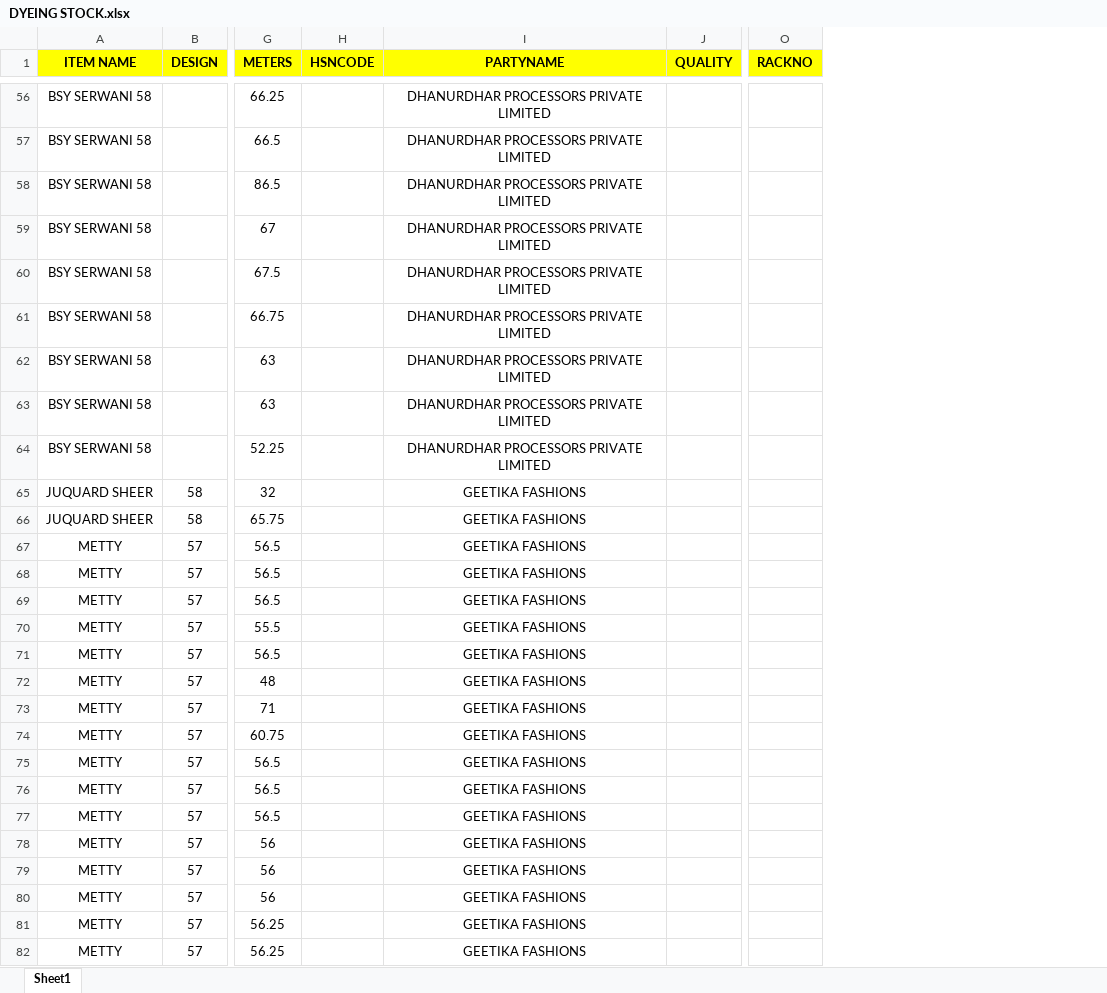
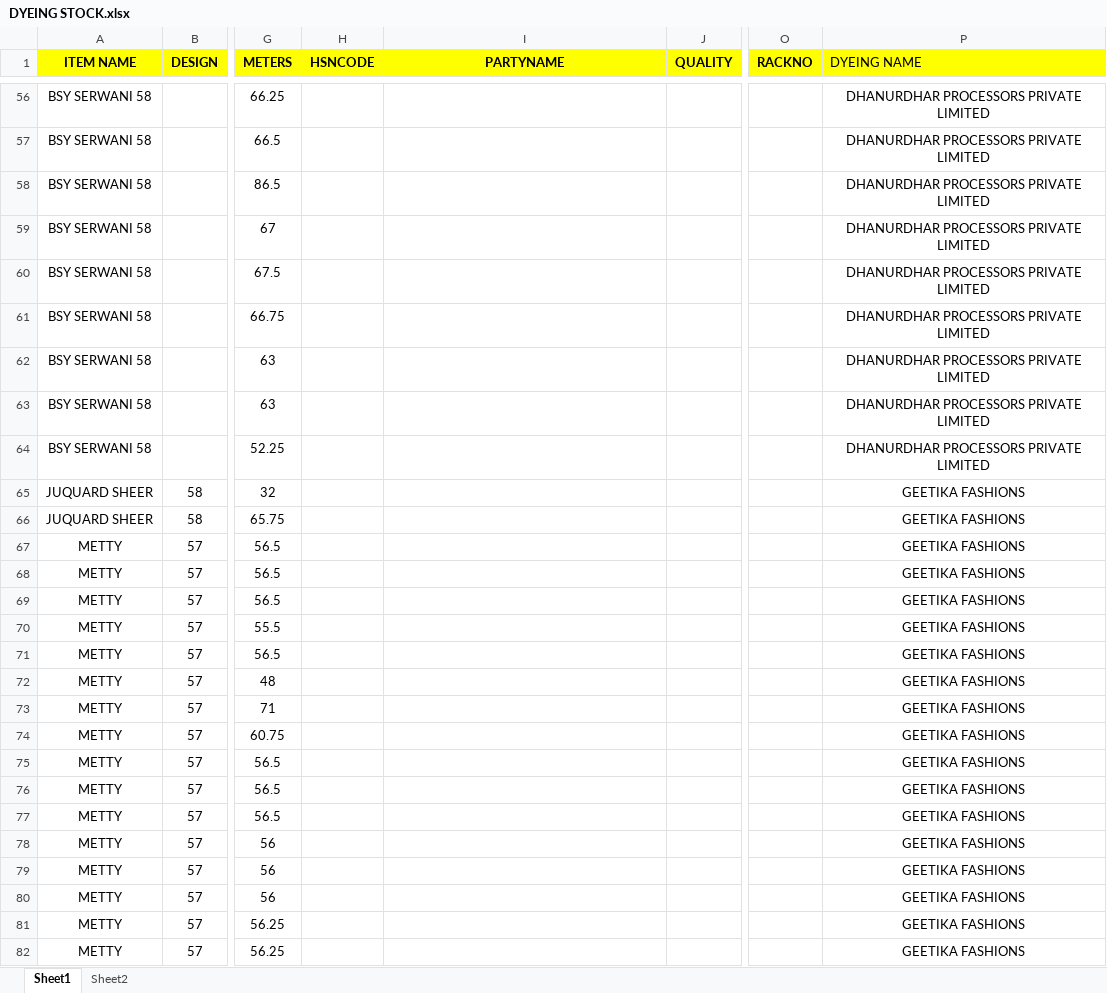
Before and after one commit to NakodaInfotech/TEXTRADE, an Excel workbook: TEXTRADE/TEXTRADE/DOCUMENTATION/MMC/DYEING STOCK.xlsx, sheet Sheet1, drawn as a sheet; only a part is shown, gaps mark what is left out; values as stored, in another font and other column widths than the file's, no borders; the diff covers the shown part only; the diff names each change by its address in the sheet, - before the commit and + after, or states it on an @@ line.

Commit message:
MMC DYEING STOCK

```diff
--- a/TEXTRADE/TEXTRADE/DOCUMENTATION/MMC/DYEING STOCK.xlsx (sheet Sheet1)
+++ b/TEXTRADE/TEXTRADE/DOCUMENTATION/MMC/DYEING STOCK.xlsx (sheet Sheet1)
+sheet tab: Sheet2
+column P (DYEING NAME), rows 56-82: DHANURDHAR PROCESSORS PRIVATE LIMITED | DHANURDHAR PROCESSORS PRIVATE LIMITED | DHANURDHAR PROCESSORS PRIVATE LIMITED | DHANURDHAR PROCESSORS PRIVATE LIMITED | DHANURDHAR PROCESSORS PRIVATE LIMITED | DHANURDHAR PROCESSORS PRIVATE LIMITED | DHANURDHAR PROCESSORS PRIVATE LIMITED | DHANURDHAR PROCESSORS PRIVATE LIMITED | DHANURDHAR PROCESSORS PRIVATE LIMITED | GEETIKA FASHIONS | GEETIKA FASHIONS | GEETIKA FASHIONS | GEETIKA FASHIONS | GEETIKA FASHIONS | GEETIKA FASHIONS | GEETIKA FASHIONS | GEETIKA FASHIONS | GEETIKA FASHIONS | GEETIKA FASHIONS | GEETIKA FASHIONS | GEETIKA FASHIONS | GEETIKA FASHIONS | GEETIKA FASHIONS | GEETIKA FASHIONS | GEETIKA FASHIONS | GEETIKA FASHIONS | GEETIKA FASHIONS
-I56:I64 (PARTYNAME): DHANURDHAR PROCESSORS PRIVATE LIMITED
+I56:I64 (PARTYNAME): (empty)
-I65:I82 (PARTYNAME): GEETIKA FASHIONS
+I65:I82 (PARTYNAME): (empty)
```
Also changed, not shown: 592 edited cells elsewhere in this sheet, 4 other files.
